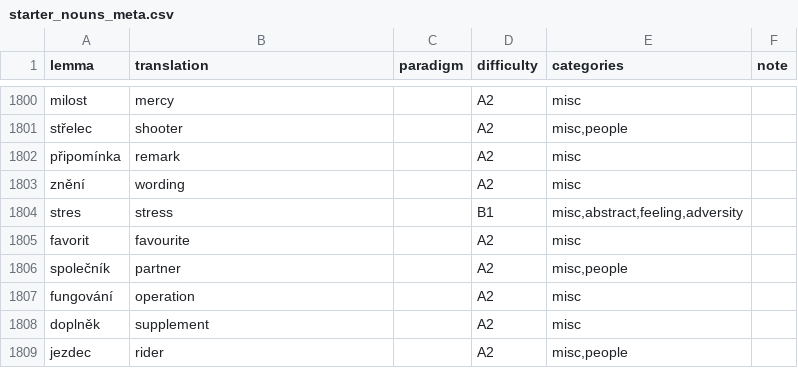
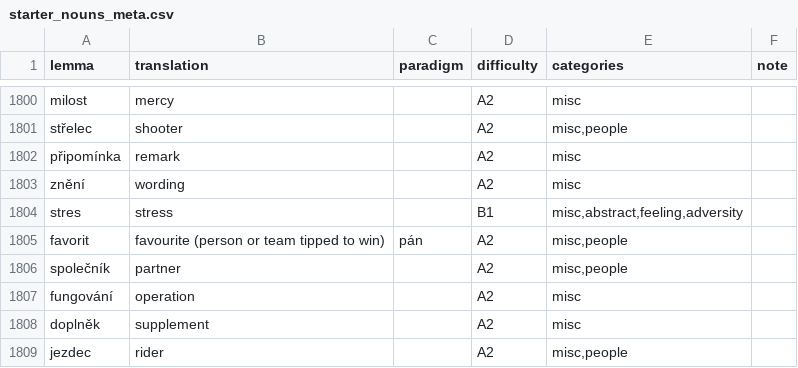
Before and after one commit to megany128/sklonuj, a CSV file: scripts/starter_nouns_meta.csv, drawn as a sheet; only a part is shown, gaps mark what is left out.

```diff
--- a/scripts/starter_nouns_meta.csv
+++ b/scripts/starter_nouns_meta.csv
@@ -1867,3 +1867,3 @@ znění,wording,,A2,misc,
 stres,stress,,B1,"misc,abstract,feeling,adversity",
-favorit,favourite,,A2,misc,
+favorit,favourite (person or team tipped to win),pán,A2,"misc,people",
 společník,partner,,A2,"misc,people",
```
Also changed, not shown: scripts/starter_nouns.csv, 6 other files.
